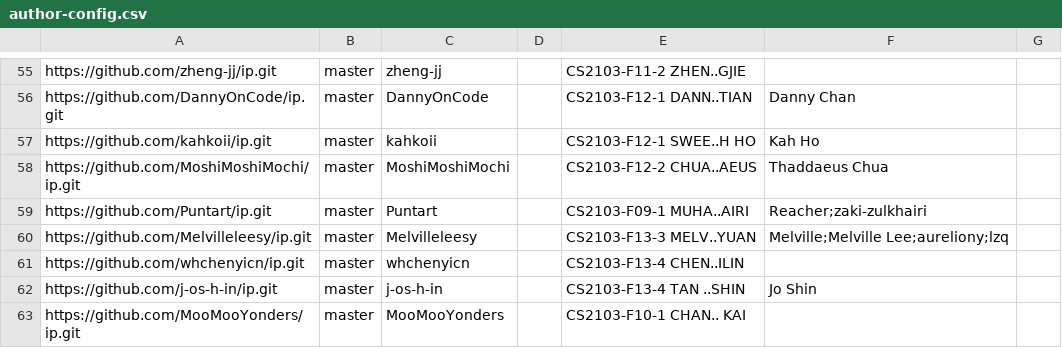
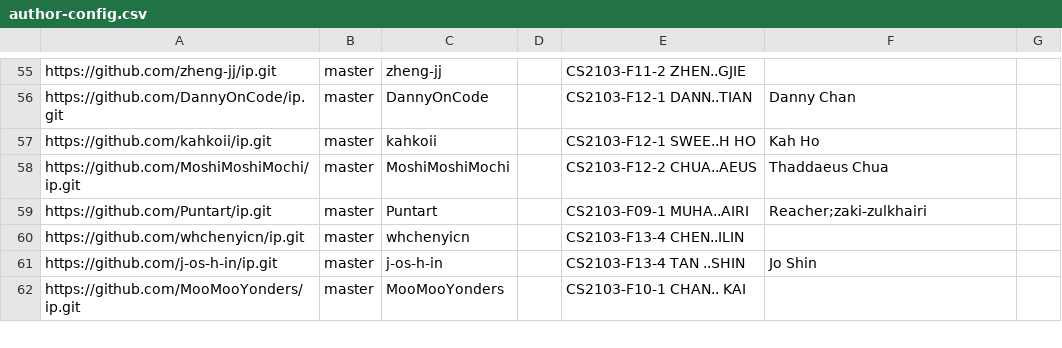
Before and after one commit to nus-cs2103-AY2526S1/ip-dashboard, a CSV file: config/author-config.csv, drawn as a sheet; only a part is shown, gaps mark what is left out.

Commit message:
Update configs

```diff
--- a/config/author-config.csv
+++ b/config/author-config.csv
@@ -59,3 +59,2 @@ https://github.com/MoshiMoshiMochi/ip.git,master,MoshiMoshiMochi,,CS2103-F12-2 C
 https://github.com/Puntart/ip.git,master,Puntart,,CS2103-F09-1 MUHA..AIRI,Reacher;zaki-zulkhairi,
-https://github.com/Melvilleleesy/ip.git,master,Melvilleleesy,,CS2103-F13-3 MELV..YUAN,Melville;Melville Lee;aureliony;lzq,
 https://github.com/whchenyicn/ip.git,master,whchenyicn,,CS2103-F13-4 CHEN..ILIN,,
```
Also changed, not shown: config/repo-config.csv.
